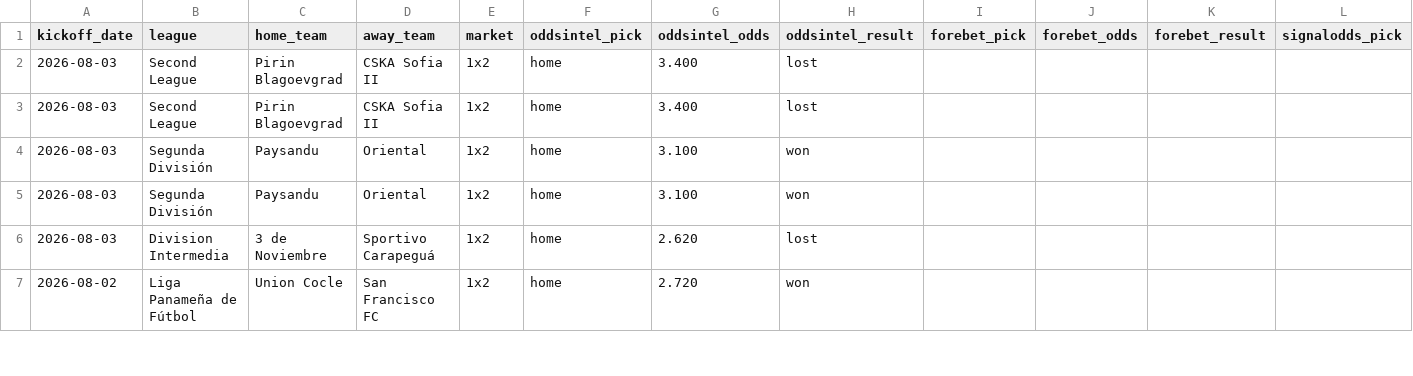
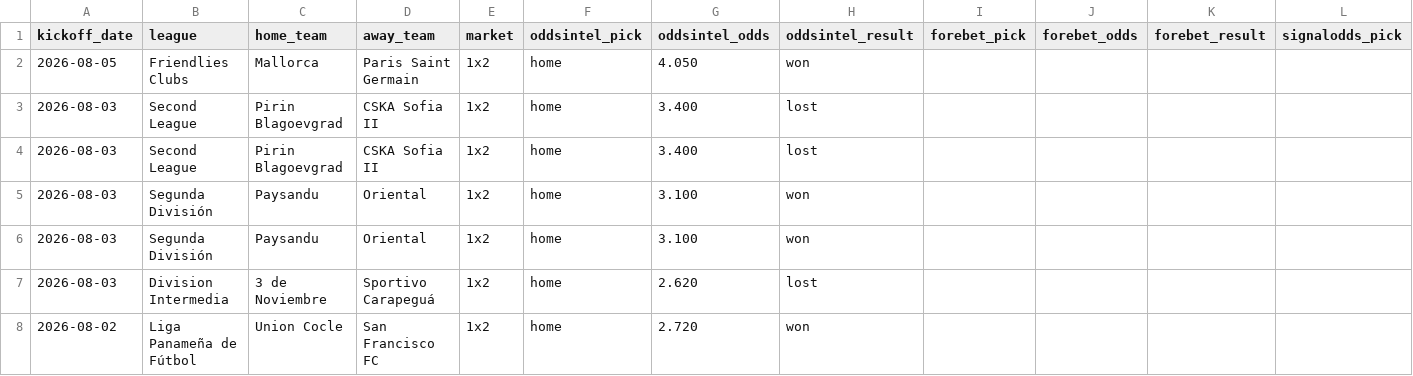
Before and after one commit to msellin/odds-intel-engine, a CSV file: ledger/picks_matched.csv, drawn as a sheet; only a part is shown; rows hold the shown columns only; the diff names each change by its address in the sheet, - before the commit and + after, or states it on an @@ line.

```diff
--- a/ledger/picks_matched.csv
+++ b/ledger/picks_matched.csv
+row 2: 2026-08-05 | Friendlies Clubs | Mallorca | Paris Saint Germain | 1x2 | home | 4.050 | won
```
Also changed, not shown: ledger/picks_oddsintel.csv, ledger/picks_winnerodds.csv, 5 other files.
